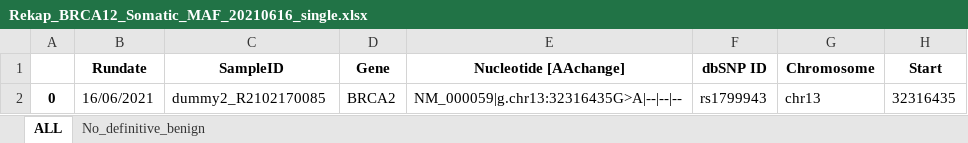
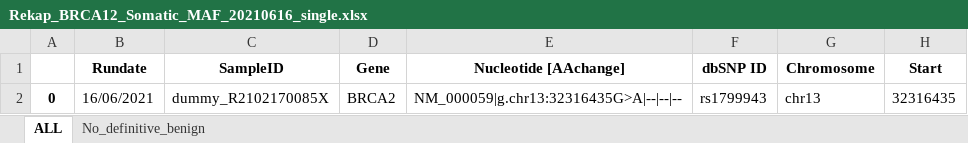
Before and after one commit to raysteven/PBDA_Variant_Vault, an Excel workbook: _pipeline/input_temp_db/Rekap_BRCA12_Somatic_MAF_20210616_single.xlsx, sheet ALL, drawn as a sheet; only a part is shown; values as stored, in another font and other column widths than the file's, no borders; the diff names each change by its address in the sheet, - before the commit and + after, or states it on an @@ line.

```diff
--- a/_pipeline/input_temp_db/Rekap_BRCA12_Somatic_MAF_20210616_single.xlsx (sheet ALL)
+++ b/_pipeline/input_temp_db/Rekap_BRCA12_Somatic_MAF_20210616_single.xlsx (sheet ALL)
-C2 (SampleID): dummy2_R2102170085
+C2 (SampleID): dummy_R2102170085X
```
Also changed, not shown: 1 other file.
